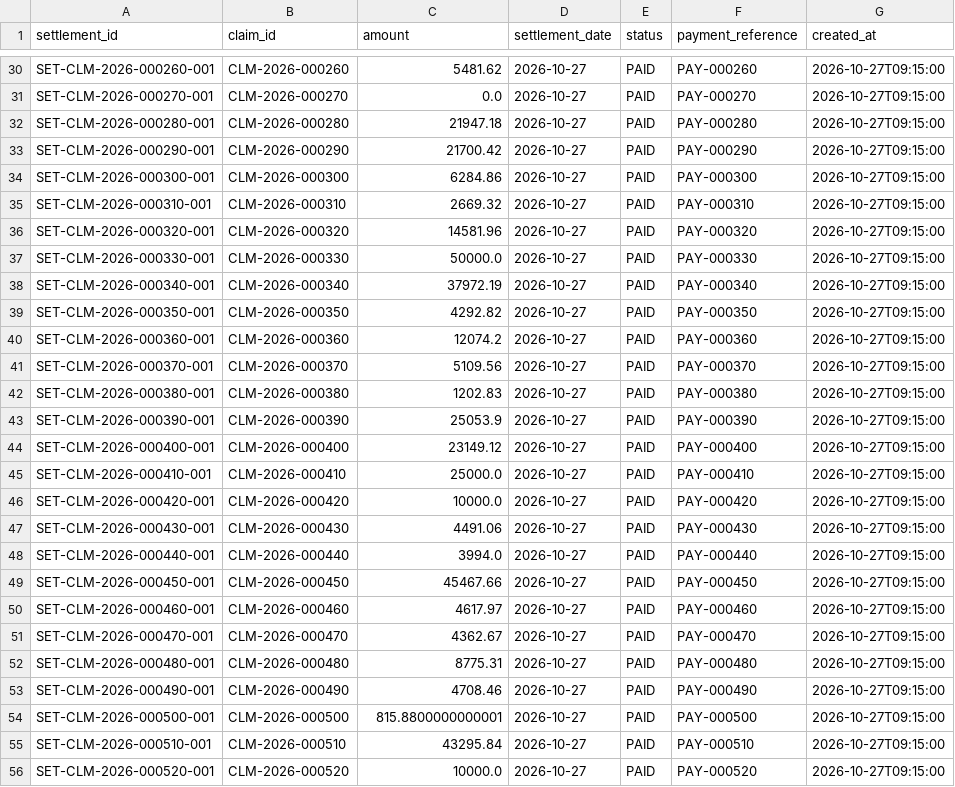
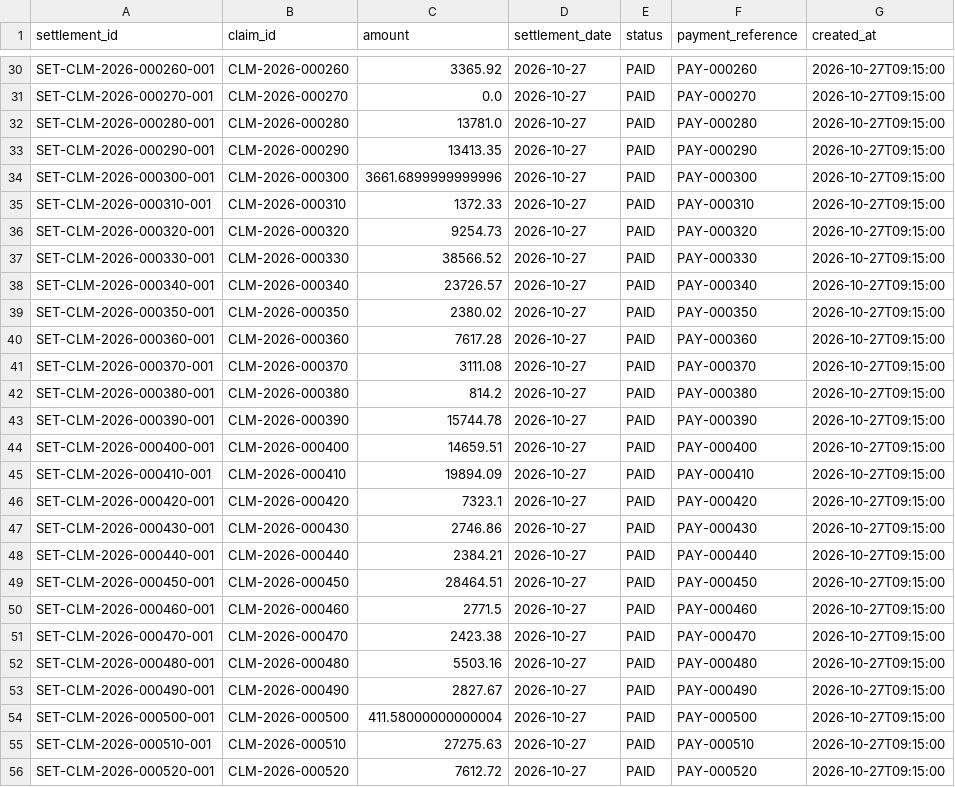
Before and after one commit to anuhya-7842/Insurance-Claims-AI, a CSV file: data/settlements.csv, drawn as a sheet; only a part is shown, gaps mark what is left out; the diff covers the shown part only; the diff names each change by its address in the sheet, - before the commit and + after, or states it on an @@ line.

```diff
--- a/data/settlements.csv
+++ b/data/settlements.csv
-C30 (amount): 5481.62
+C30 (amount): 3365.92
-C32 (amount): 21947.18
+C32 (amount): 13781.0
-C33 (amount): 21700.42
+C33 (amount): 13413.35
-C34 (amount): 6284.86
+C34 (amount): 3661.6899999999996
-C35 (amount): 2669.32
+C35 (amount): 1372.33
-C36 (amount): 14581.96
+C36 (amount): 9254.73
-C37 (amount): 50000.0
+C37 (amount): 38566.52
-C38 (amount): 37972.19
+C38 (amount): 23726.57
-C39 (amount): 4292.82
+C39 (amount): 2380.02
-C40 (amount): 12074.2
+C40 (amount): 7617.28
-C41 (amount): 5109.56
+C41 (amount): 3111.08
-C42 (amount): 1202.83
+C42 (amount): 814.2
-C43 (amount): 25053.9
+C43 (amount): 15744.78
-C44 (amount): 23149.12
+C44 (amount): 14659.51
-C45 (amount): 25000.0
+C45 (amount): 19894.09
-C46 (amount): 10000.0
+C46 (amount): 7323.1
-C47 (amount): 4491.06
+C47 (amount): 2746.86
-C48 (amount): 3994.0
+C48 (amount): 2384.21
-C49 (amount): 45467.66
+C49 (amount): 28464.51
-C50 (amount): 4617.97
+C50 (amount): 2771.5
-C51 (amount): 4362.67
+C51 (amount): 2423.38
-C52 (amount): 8775.31
+C52 (amount): 5503.16
-C53 (amount): 4708.46
+C53 (amount): 2827.67
-C54 (amount): 815.8800000000001
+C54 (amount): 411.58000000000004
-C55 (amount): 43295.84
+C55 (amount): 27275.63
-C56 (amount): 10000.0
+C56 (amount): 7612.72
```
Also changed, not shown: 73 edited cells elsewhere in this file, data/assessments.csv, data/claim_events.csv, 5 other files.
